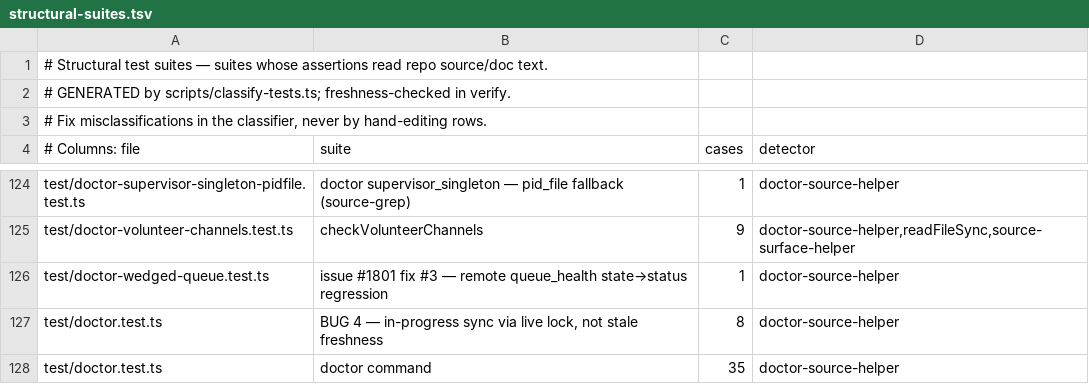
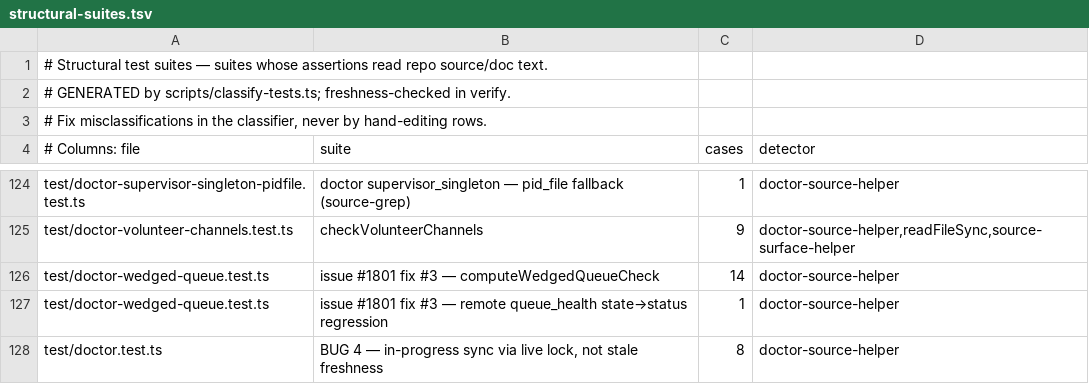
Before and after one commit to ActVox/gbrain, a TSV file: scripts/structural-suites.tsv, drawn as a sheet; only a part is shown, gaps mark what is left out; the shorter side is filled out with more unchanged rows.

```diff
--- a/scripts/structural-suites.tsv
+++ b/scripts/structural-suites.tsv
@@ -125,2 +125,3 @@ test/doctor-supervisor-singleton-pidfile.test.ts	doctor supervisor_singleton —
 test/doctor-volunteer-channels.test.ts	checkVolunteerChannels	9	doctor-source-helper,readFileSync,source-surface-helper
+test/doctor-wedged-queue.test.ts	issue #1801 fix #3 — computeWedgedQueueCheck	14	doctor-source-helper
 test/doctor-wedged-queue.test.ts	issue #1801 fix #3 — remote queue_health state→status regression	1	doctor-source-helper
```
Also changed, not shown: 2 other files.
